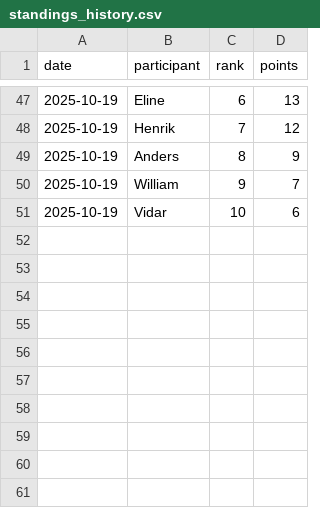
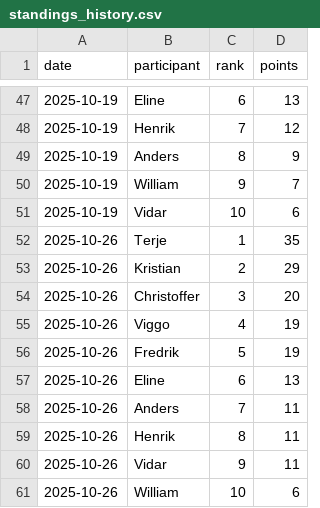
Before and after one commit to TerjeFritzman/COWI-Premier-League-Tipping, a CSV file: standings_history.csv, drawn as a sheet; only a part is shown, gaps mark what is left out.

Commit message:
update

```diff
--- a/standings_history.csv
+++ b/standings_history.csv
@@ -51 +51,11 @@ date,participant,rank,points
 2025-10-19,Vidar,10,6
+2025-10-26,Terje,1,35
+2025-10-26,Kristian,2,29
+2025-10-26,Christoffer,3,20
+2025-10-26,Viggo,4,19
+2025-10-26,Fredrik,5,19
+2025-10-26,Eline,6,13
+2025-10-26,Anders,7,11
+2025-10-26,Henrik,8,11
+2025-10-26,Vidar,9,11
+2025-10-26,William,10,6
```
